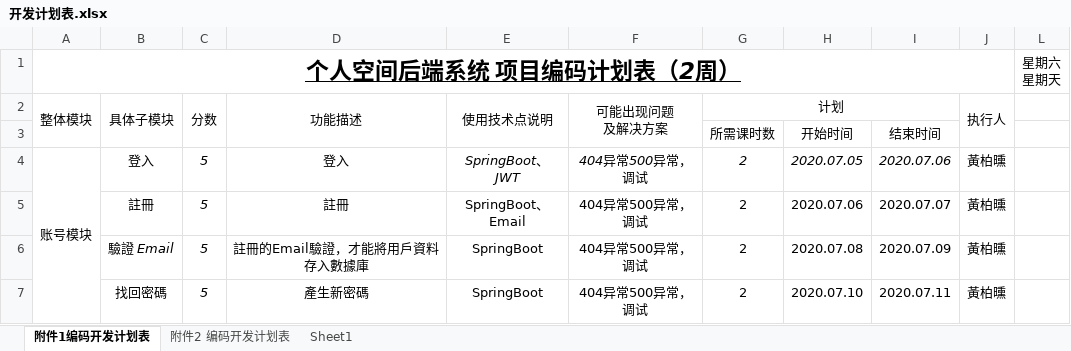
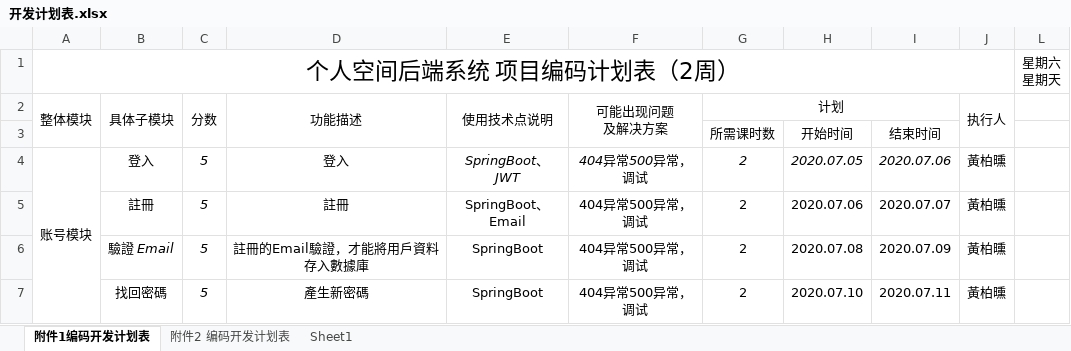
Before and after one commit to kengerlwl/SXCsuOntOf, an Excel workbook: 文档/开发计划表.xlsx, sheet 附件1编码开发计划表, drawn as a sheet; only a part is shown; values as stored, in another font and other column widths than the file's, no borders; the diff names each change by its address in the sheet, - before the commit and + after, or states it on an @@ line.

Commit message:
Update 开发计划表.xlsx

```diff
--- a/文档/开发计划表.xlsx (sheet 附件1编码开发计划表)
+++ b/文档/开发计划表.xlsx (sheet 附件1编码开发计划表)
@@ A1 bold: on → off, italic: on → off, underline: on → off @@
```
Also changed, not shown: sheet 附件2 编码开发计划表.
